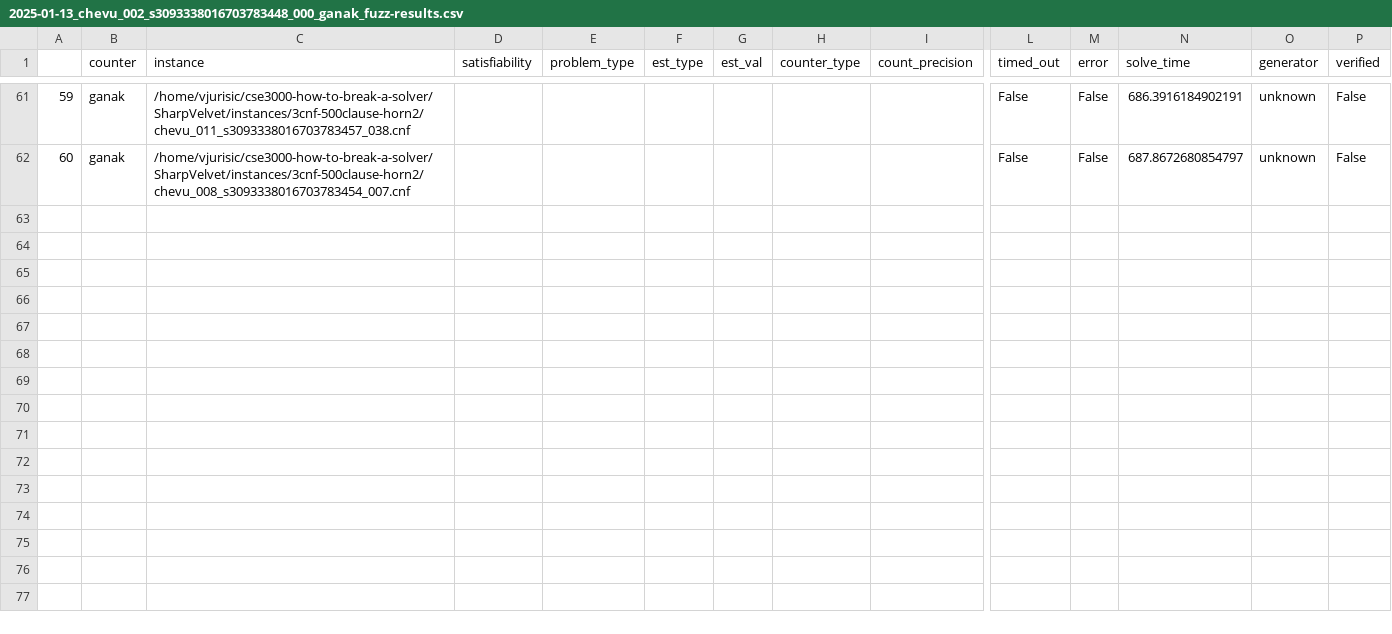
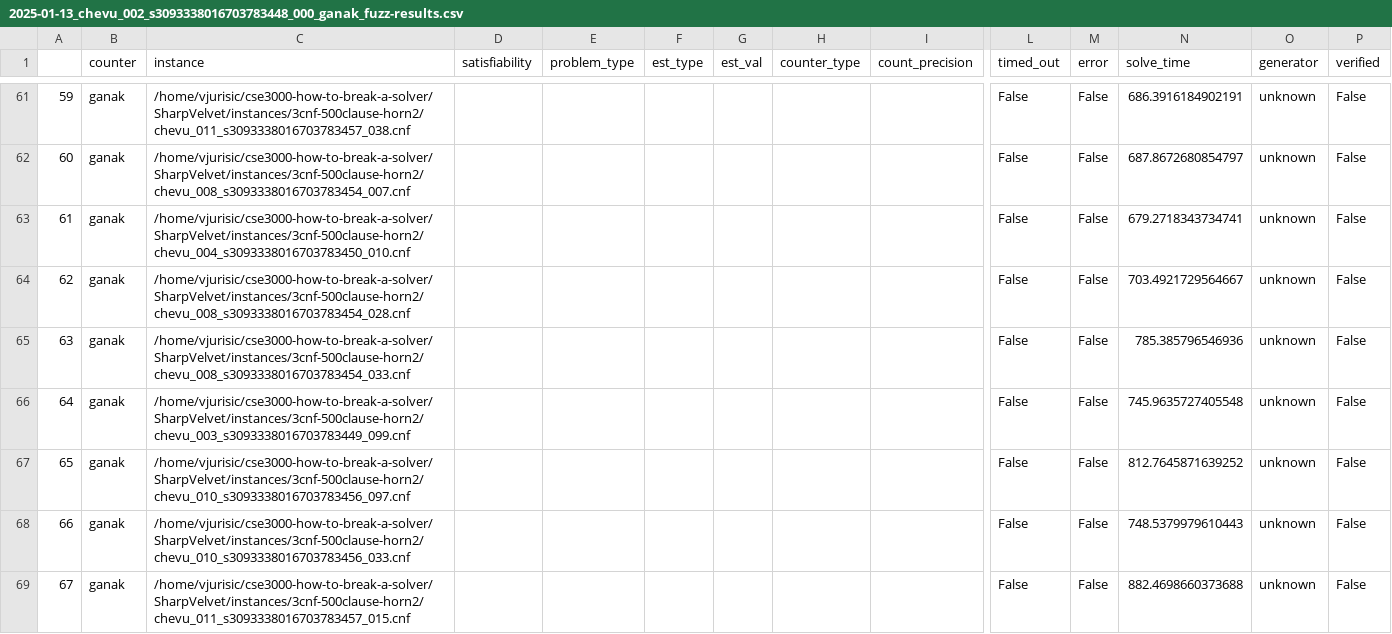
Before and after one commit to Krat-OS/cse3000-how-to-break-a-solver, a CSV file: SharpVelvet/out/2025-01-13_chevu_002_s3093338016703783448_000_ganak_fuzz-results.csv, drawn as a sheet; only a part is shown, gaps mark what is left out; rows hold the shown columns only; the diff names each change by its address in the sheet, - before the commit and + after, or states it on an @@ line.

Commit message:
add more instances

```diff
--- a/SharpVelvet/out/2025-01-13_chevu_002_s3093338016703783448_000_ganak_fuzz-results.csv
+++ b/SharpVelvet/out/2025-01-13_chevu_002_s3093338016703783448_000_ganak_fuzz-results.csv
+row 63: 61 | ganak | /home/vjurisic/cse3000-how-to-break-a-solver/SharpVelvet/instances/3cnf-500clause-horn2/chevu_004_s3093338016703783450_010.cnf |  |  |  |  |  |  | False | False | 679.2718343734741 | unknown | False
+row 64: 62 | ganak | /home/vjurisic/cse3000-how-to-break-a-solver/SharpVelvet/instances/3cnf-500clause-horn2/chevu_008_s3093338016703783454_028.cnf |  |  |  |  |  |  | False | False | 703.4921729564667 | unknown | False
+row 65: 63 | ganak | /home/vjurisic/cse3000-how-to-break-a-solver/SharpVelvet/instances/3cnf-500clause-horn2/chevu_008_s3093338016703783454_033.cnf |  |  |  |  |  |  | False | False | 785.385796546936 | unknown | False
+row 66: 64 | ganak | /home/vjurisic/cse3000-how-to-break-a-solver/SharpVelvet/instances/3cnf-500clause-horn2/chevu_003_s3093338016703783449_099.cnf |  |  |  |  |  |  | False | False | 745.9635727405548 | unknown | False
+row 67: 65 | ganak | /home/vjurisic/cse3000-how-to-break-a-solver/SharpVelvet/instances/3cnf-500clause-horn2/chevu_010_s3093338016703783456_097.cnf |  |  |  |  |  |  | False | False | 812.7645871639252 | unknown | False
+row 68: 66 | ganak | /home/vjurisic/cse3000-how-to-break-a-solver/SharpVelvet/instances/3cnf-500clause-horn2/chevu_010_s3093338016703783456_033.cnf |  |  |  |  |  |  | False | False | 748.5379979610443 | unknown | False
+row 69: 67 | ganak | /home/vjurisic/cse3000-how-to-break-a-solver/SharpVelvet/instances/3cnf-500clause-horn2/chevu_011_s3093338016703783457_015.cnf |  |  |  |  |  |  | False | False | 882.4698660373688 | unknown | False
```
Also changed, not shown: SharpVelvet/out/2025-01-12_chevu_000_s5207252779782092302_000_d4r_fuzz-results.csv, SharpVelvet/out/2025-01-12_chevu_000_s5207252779782092302_000_ganak_fuzz-results.csv, 8 other files.
